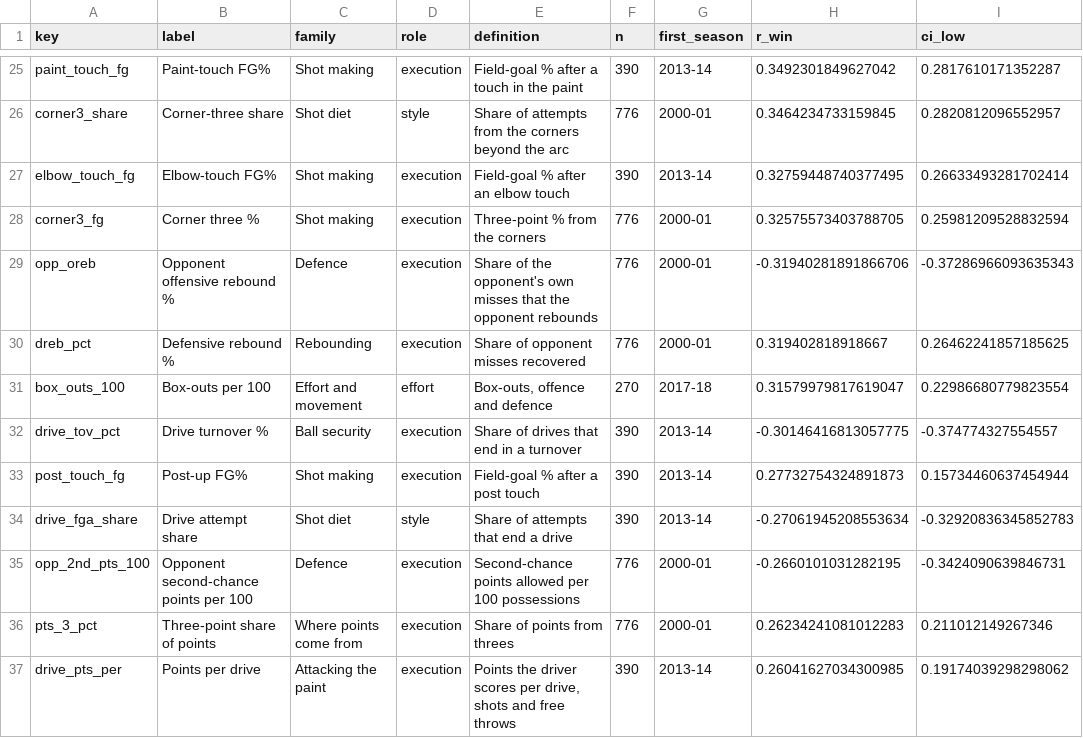
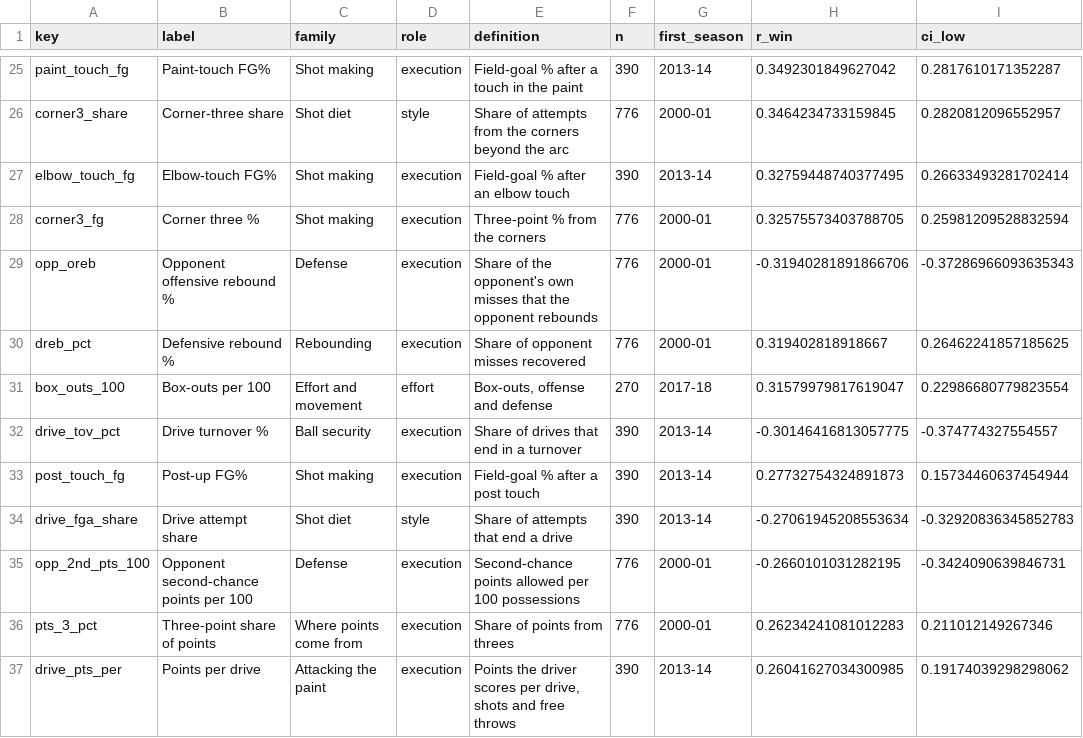
Before and after one commit to OrenSegal/nba-winning-factors, a CSV file: results/factor_atlas.csv, drawn as a sheet; only a part is shown, gaps mark what is left out; the diff covers the shown part only; the diff names each change by its address in the sheet, - before the commit and + after, or states it on an @@ line.

```diff
--- a/results/factor_atlas.csv
+++ b/results/factor_atlas.csv
-C29 (family): Defence
+C29 (family): Defense
-E31 (definition): Box-outs, offence and defence
+E31 (definition): Box-outs, offense and defense
-C35 (family): Defence
+C35 (family): Defense
```
Also changed, not shown: 18 edited cells elsewhere in this file, 45 other files.
